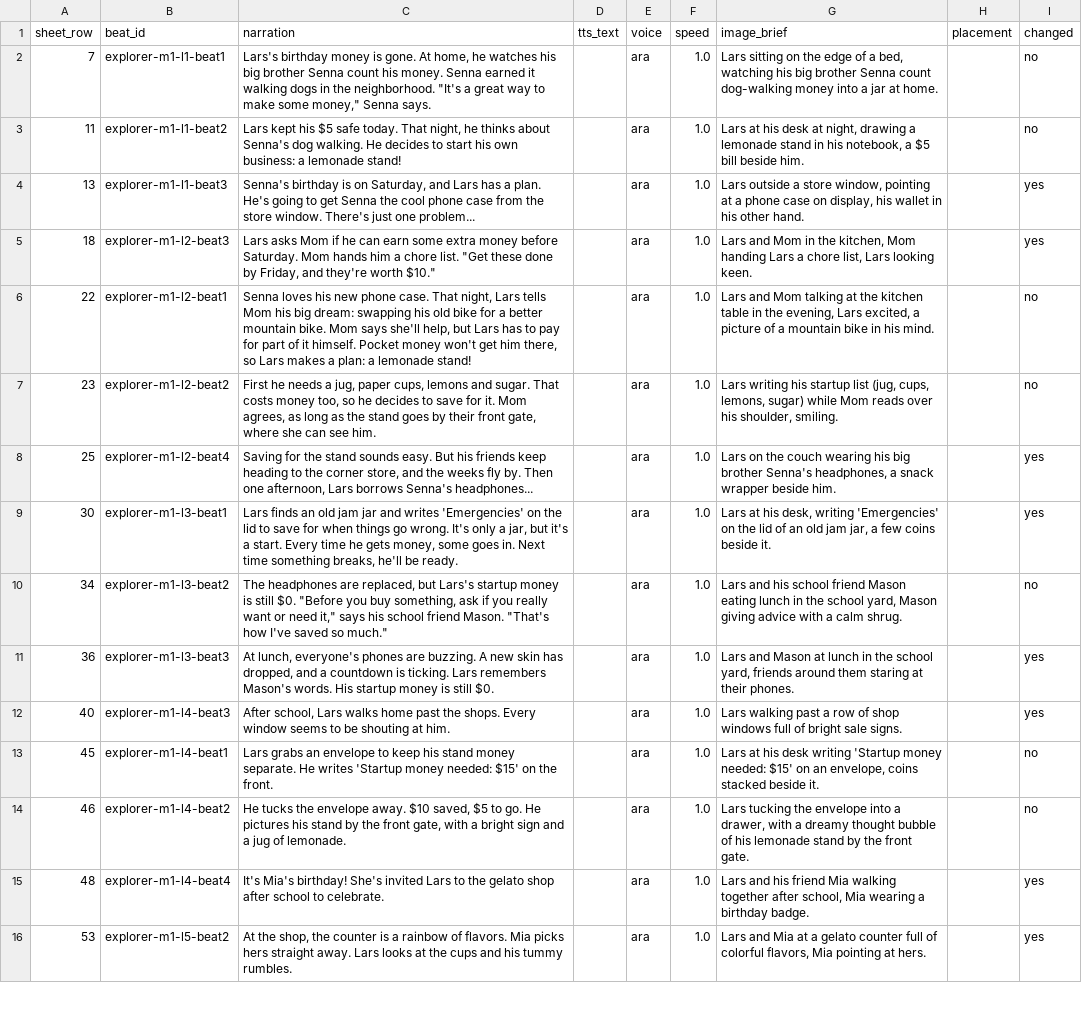
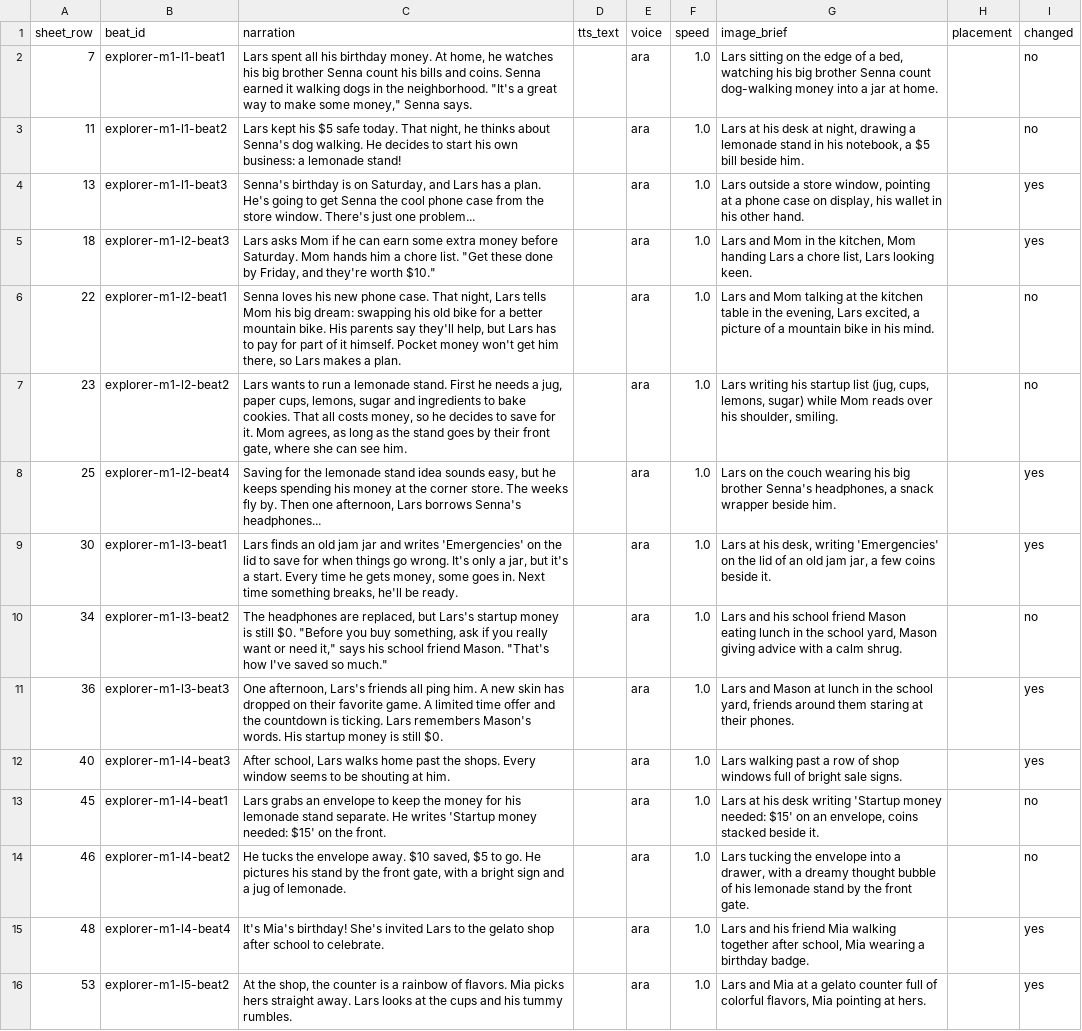
Before and after one commit to ngaadmin/nga-app, a CSV file: lib/academy/lessons/payload/source/explorer-m1/narration.csv, drawn as a sheet; only a part is shown; the diff covers the shown part only; the diff names each change by its address in the sheet, - before the commit and + after, or states it on an @@ line.

```diff
--- a/lib/academy/lessons/payload/source/explorer-m1/narration.csv
+++ b/lib/academy/lessons/payload/source/explorer-m1/narration.csv
-C2 (narration): Lars's birthday money is gone. At home, he watches his big brother Senna count his money. Senna earned…
+C2 (narration): Lars spent all his birthday money. At home, he watches his big brother Senna count his bills and coins. Senna earned…
-C6 (narration): …mountain bike. Mom says she'll help, but Lars has to pay for part of it himself. Pocket money won't get him there, so Lars makes a plan: a lemonade stand!
+C6 (narration): …mountain bike. His parents say they'll help, but Lars has to pay for part of it himself. Pocket money won't get him there, so Lars makes a plan.
-C7 (narration): First he needs a jug, paper cups, lemons and sugar. That costs money too, so he…
+C7 (narration): Lars wants to run a lemonade stand. First he needs a jug, paper cups, lemons, sugar and ingredients to bake cookies. That all costs money, so he…
-C8 (narration): …for the stand sounds easy. But his friends keep heading to the corner store, and the weeks fly…
+C8 (narration): …for the lemonade stand idea sounds easy, but he keeps spending his money at the corner store. The weeks fly…
-C11 (narration): At lunch, everyone's phones are buzzing. A new skin has dropped, and a countdown is…
+C11 (narration): One afternoon, Lars's friends all ping him. A new skin has dropped on their favorite game. A limited time offer and the countdown is…
-C13 (narration): …to keep his stand money separate. He…
+C13 (narration): …to keep the money for his lemonade stand separate. He…
```
Also changed, not shown: 5 edited cells elsewhere in this file, 25 other files.
